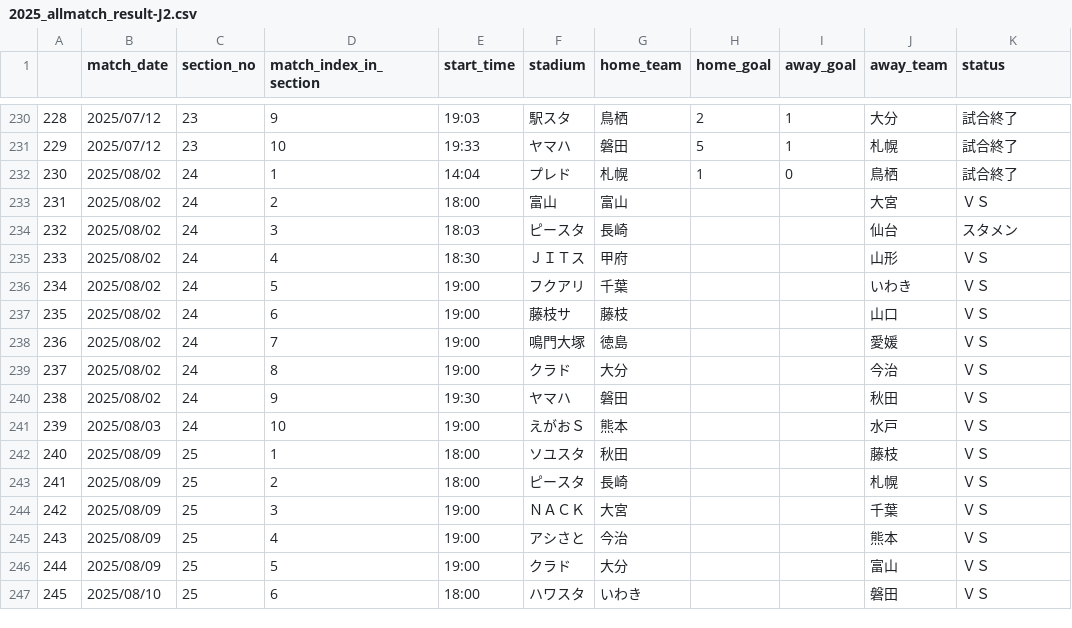
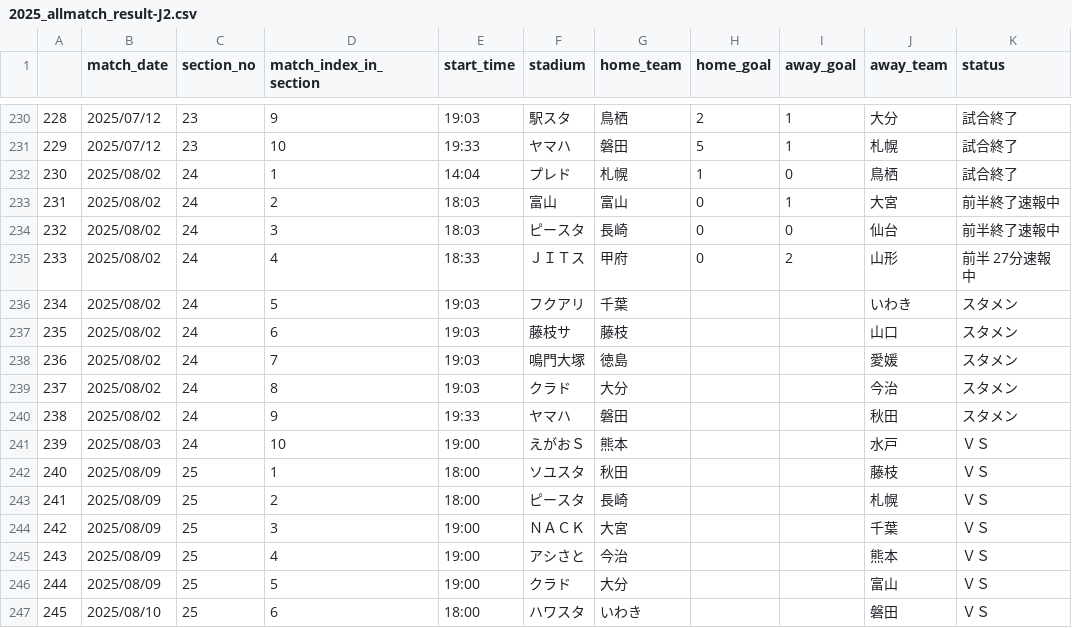
Before and after one commit to mokekuma-git/JLeague_Matches-Bar_Graph, a CSV file: docs/csv/2025_allmatch_result-J2.csv, drawn as a sheet; only a part is shown, gaps mark what is left out.

```diff
--- a/docs/csv/2025_allmatch_result-J2.csv
+++ b/docs/csv/2025_allmatch_result-J2.csv
@@ -232,10 +232,10 @@
 230,2025/08/02,24,1,14:04,プレド,札幌,1,0,鳥栖,試合終了
-231,2025/08/02,24,2,18:00,富山,富山,,,大宮,ＶＳ
-232,2025/08/02,24,3,18:03,ピースタ,長崎,,,仙台,スタメン
-233,2025/08/02,24,4,18:30,ＪＩＴス,甲府,,,山形,ＶＳ
-234,2025/08/02,24,5,19:00,フクアリ,千葉,,,いわき,ＶＳ
-235,2025/08/02,24,6,19:00,藤枝サ,藤枝,,,山口,ＶＳ
-236,2025/08/02,24,7,19:00,鳴門大塚,徳島,,,愛媛,ＶＳ
-237,2025/08/02,24,8,19:00,クラド,大分,,,今治,ＶＳ
-238,2025/08/02,24,9,19:30,ヤマハ,磐田,,,秋田,ＶＳ
+231,2025/08/02,24,2,18:03,富山,富山,0,1,大宮,前半終了速報中
+232,2025/08/02,24,3,18:03,ピースタ,長崎,0,0,仙台,前半終了速報中
+233,2025/08/02,24,4,18:33,ＪＩＴス,甲府,0,2,山形,前半 27分速報中
+234,2025/08/02,24,5,19:03,フクアリ,千葉,,,いわき,スタメン
+235,2025/08/02,24,6,19:03,藤枝サ,藤枝,,,山口,スタメン
+236,2025/08/02,24,7,19:03,鳴門大塚,徳島,,,愛媛,スタメン
+237,2025/08/02,24,8,19:03,クラド,大分,,,今治,スタメン
+238,2025/08/02,24,9,19:33,ヤマハ,磐田,,,秋田,スタメン
 239,2025/08/03,24,10,19:00,えがおＳ,熊本,,,水戸,ＶＳ
```
Also changed, not shown: docs/csv/csv_timestamp.csv.
